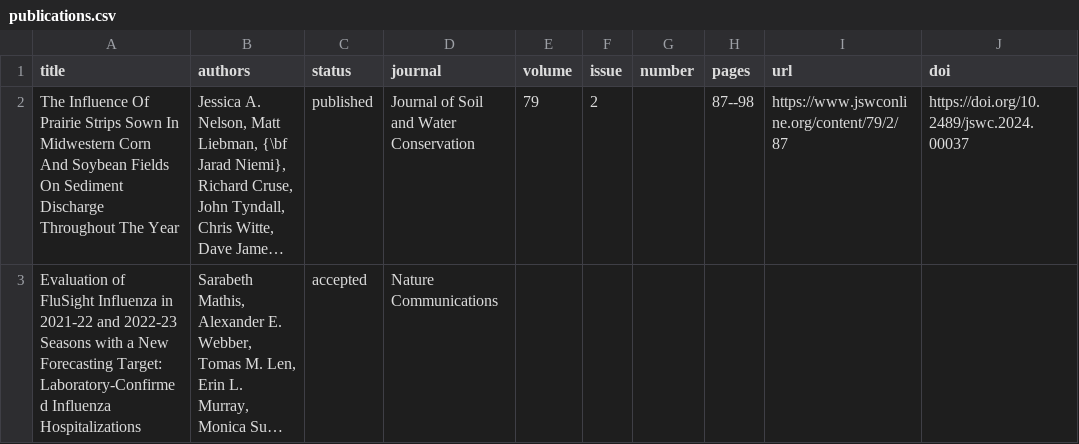
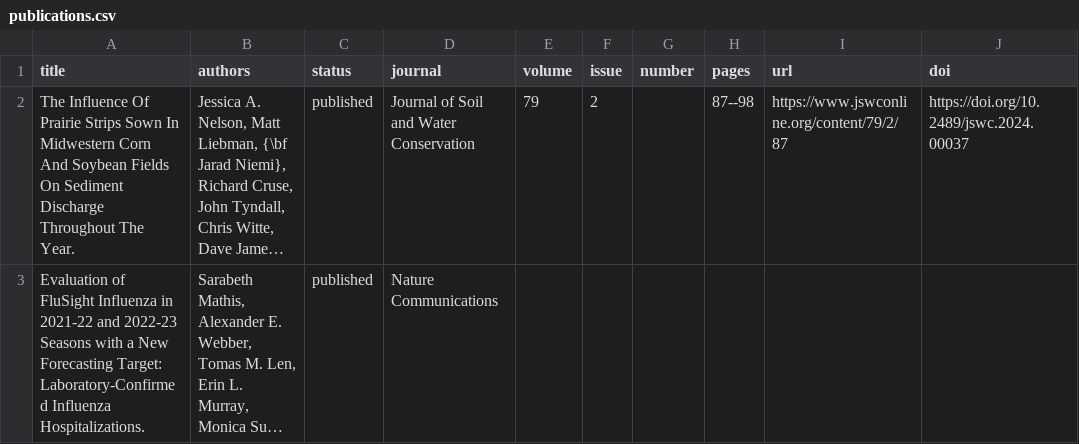
Before and after one commit to jarad/cv, a CSV file: publications.csv, drawn as a sheet; only a part is shown; long unchanged cells end in …; the diff covers the shown part only; the diff names each change by its address in the sheet, - before the commit and + after, or states it on an @@ line.

```diff
--- a/publications.csv
+++ b/publications.csv
-A2 (title): …Throughout The Year
+A2 (title): …Throughout The Year.
-A3 (title): …Laboratory-Confirmed Influenza Hospitalizations
+A3 (title): …Laboratory-Confirmed Influenza Hospitalizations.
-C3 (status): accepted
+C3 (status): published
```
Also changed, not shown: 7 edited cells elsewhere in this file, 1 other file.
